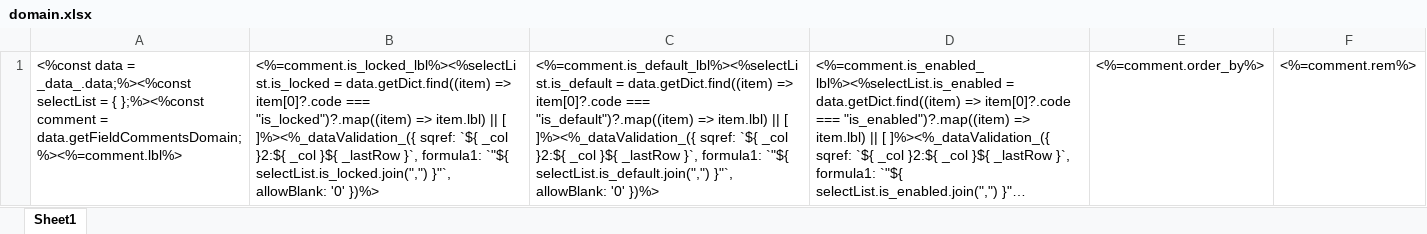
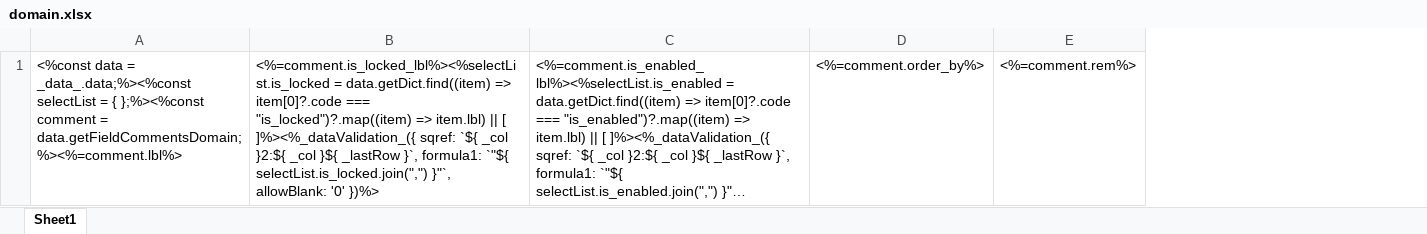
Before and after one commit to shakesoft/nest, an Excel workbook: codegen/__out__/pc/public/import_template/base/domain.xlsx, sheet Sheet1, drawn as a sheet; long unchanged cells end in …; values as stored, in another font and other column widths than the file's, no borders; the diff names each change by its address in the sheet, - before the commit and + after, or states it on an @@ line.

```diff
--- a/codegen/__out__/pc/public/import_template/base/domain.xlsx (sheet Sheet1)
+++ b/codegen/__out__/pc/public/import_template/base/domain.xlsx (sheet Sheet1)
-column C, row 1: <%=comment.is_default_lbl%><%selectList.is_default = data.getDict.find((item) => item[0]?.code === "is_default")?.map((item) => item.lbl) || [ ]%><%_dataValidation_({ sqref: `${ _col }2:${ _col }${ _lastRow }`, formula1: `"${ selectList.is_default.join(",") }"`, allowBlank: '0' })%>
```
Also changed, not shown: pc/public/import_template/base/domain.xlsx, 4 other files.
